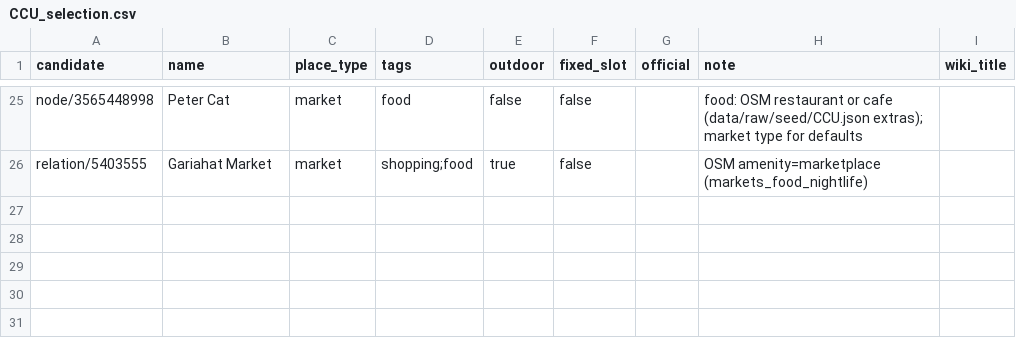
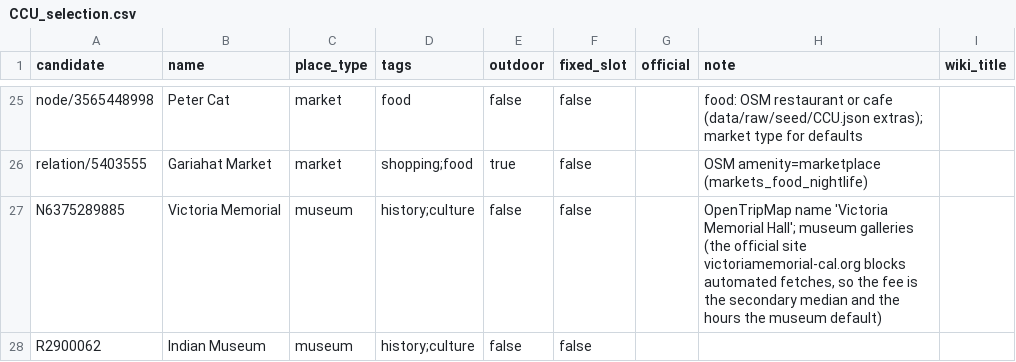
Before and after one commit to lekhyapillarikuppam/Project-4, a CSV file: data/raw/attractions/CCU_selection.csv, drawn as a sheet; only a part is shown, gaps mark what is left out.

```diff
--- a/data/raw/attractions/CCU_selection.csv
+++ b/data/raw/attractions/CCU_selection.csv
@@ -26 +26,3 @@ node/3565448998,Peter Cat,market,food,false,false,,food: OSM restaurant or cafe
 relation/5403555,Gariahat Market,market,shopping;food,true,false,,OSM amenity=marketplace (markets_food_nightlife),
+N6375289885,Victoria Memorial,museum,history;culture,false,false,,"OpenTripMap name 'Victoria Memorial Hall'; museum galleries (the official site victoriamemorial-cal.org blocks automated fetches, so the fee is the secondary median and the hours the museum default)",
+R2900062,Indian Museum,museum,history;culture,false,false,,,
```
Also changed, not shown: data/curated/attractions/CCU.csv, data/curated/attractions/HYD.csv, 7 other files.
